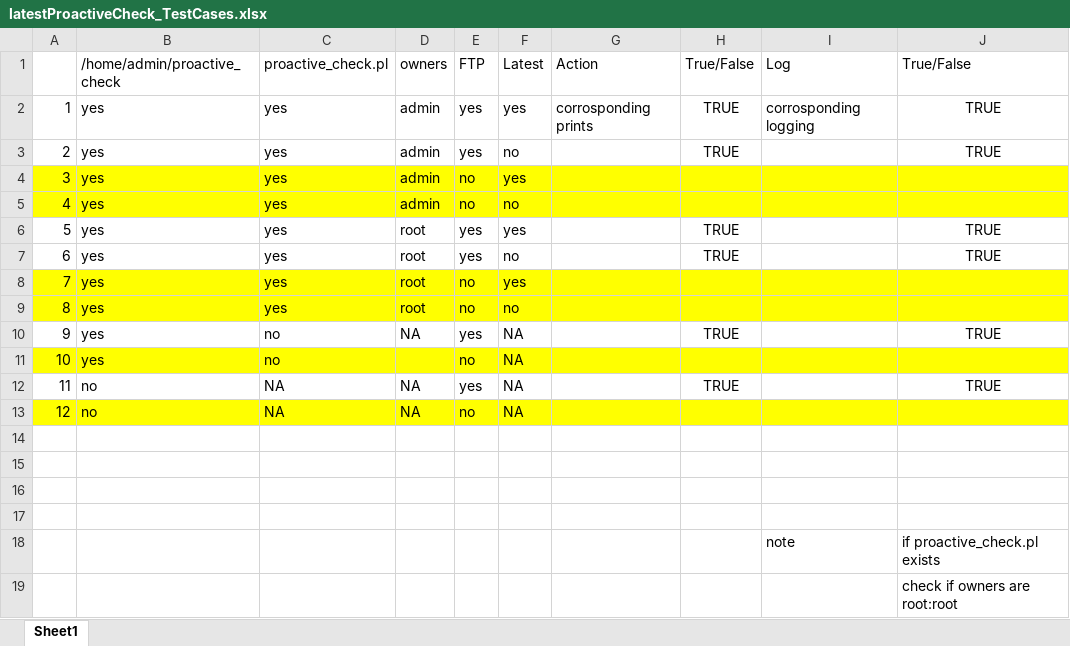
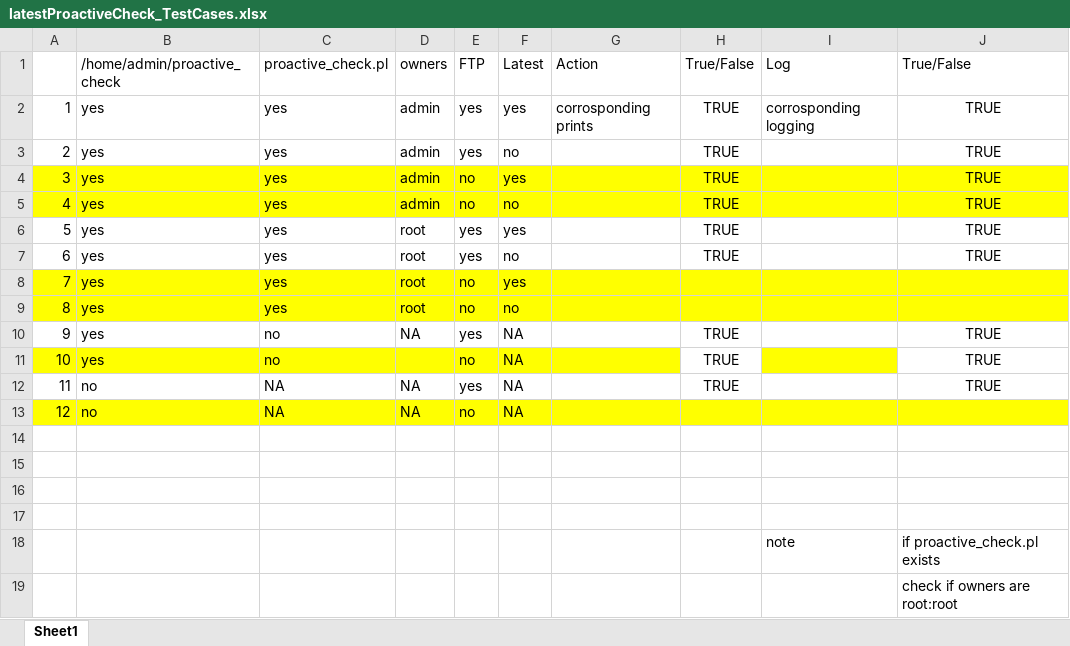
Before and after one commit to abodup/Avamar-Upgrade-Tasks, an Excel workbook: upgrade_tasks/latestProactiveCheck_TestCases.xlsx, sheet Sheet1, drawn as a sheet; values as stored, in another font and other column widths than the file's, no borders; the diff names each change by its address in the sheet, - before the commit and + after, or states it on an @@ line.

```diff
--- a/upgrade_tasks/latestProactiveCheck_TestCases.xlsx (sheet Sheet1)
+++ b/upgrade_tasks/latestProactiveCheck_TestCases.xlsx (sheet Sheet1)
-H4:H5: (empty)
+H4:H5: TRUE
-J4:J5: (empty)
+J4:J5: TRUE
-H11: (empty)
+H11: TRUE
-H11 fill: #FFFF00
+H11 fill: none
-J11: (empty)
+J11: TRUE
-J11 fill: #FFFF00
+J11 fill: none
```
Also changed, not shown: 7 other files.
